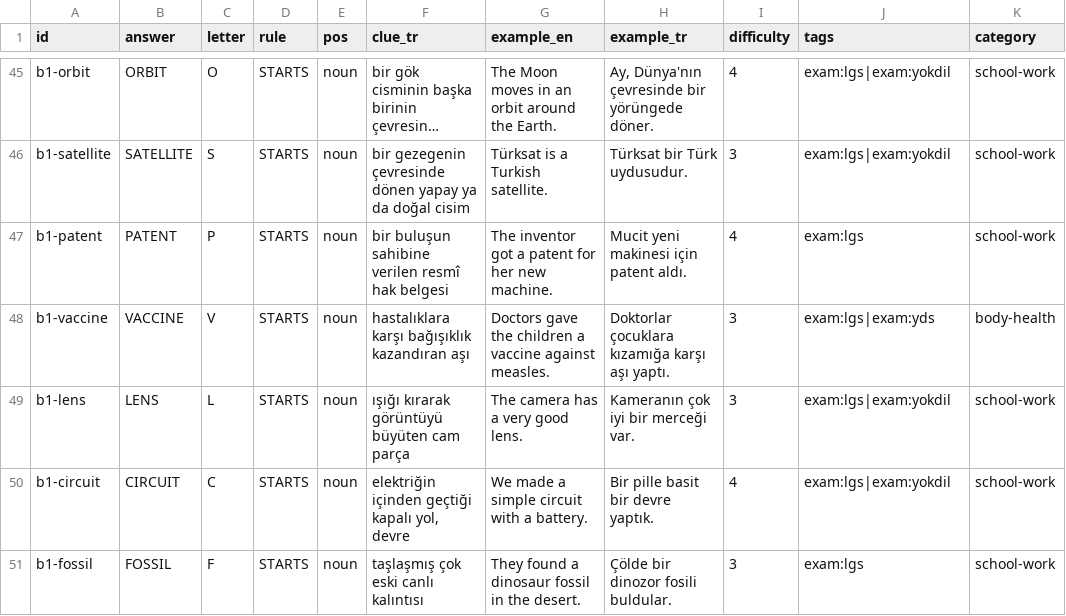
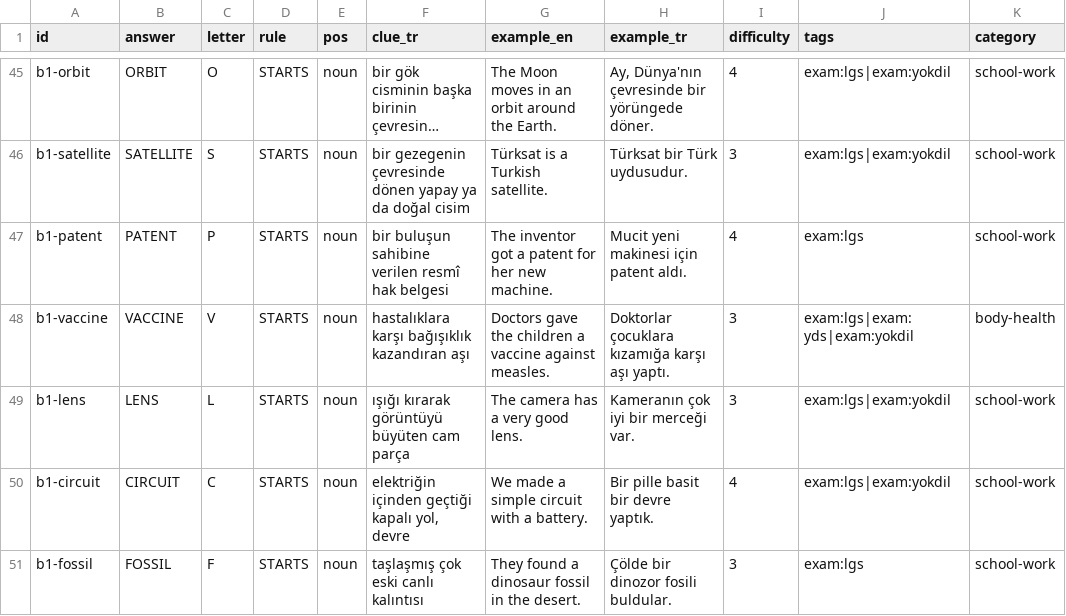
Before and after one commit to talhabayhn/lexi, a CSV file: content/exam-packs/cards/B1/lgs.csv, drawn as a sheet; only a part is shown, gaps mark what is left out; long unchanged cells end in ….

```diff
--- a/content/exam-packs/cards/B1/lgs.csv
+++ b/content/exam-packs/cards/B1/lgs.csv
@@ -47,3 +47,3 @@ b1-satellite,SATELLITE,S,STARTS,noun,bir gezegenin çevresinde dönen yapay ya d
 b1-patent,PATENT,P,STARTS,noun,bir buluşun sahibine verilen resmî hak belgesi,The inventor got a patent for her new machine.,Mucit yeni makinesi için patent aldı.,4,exam:lgs,school-work
-b1-vaccine,VACCINE,V,STARTS,noun,hastalıklara karşı bağışıklık kazandıran aşı,Doctors gave the children a vaccine against measles.,Doktorlar çocuklara kızamığa karşı aşı yaptı.,3,exam:lgs|exam:yds,body-health
+b1-vaccine,VACCINE,V,STARTS,noun,hastalıklara karşı bağışıklık kazandıran aşı,Doctors gave the children a vaccine against measles.,Doktorlar çocuklara kızamığa karşı aşı yaptı.,3,exam:lgs|exam:yds|exam:yokdil,body-health
 b1-lens,LENS,L,STARTS,noun,ışığı kırarak görüntüyü büyüten cam parça,The camera has a very good lens.,Kameranın çok iyi bir merceği var.,3,exam:lgs|exam:yokdil,school-work
```
Also changed, not shown: content/exam-packs/cards/B1/yokdil.csv, content/exam-packs/cards/B2/yds.csv, 3 other files.
